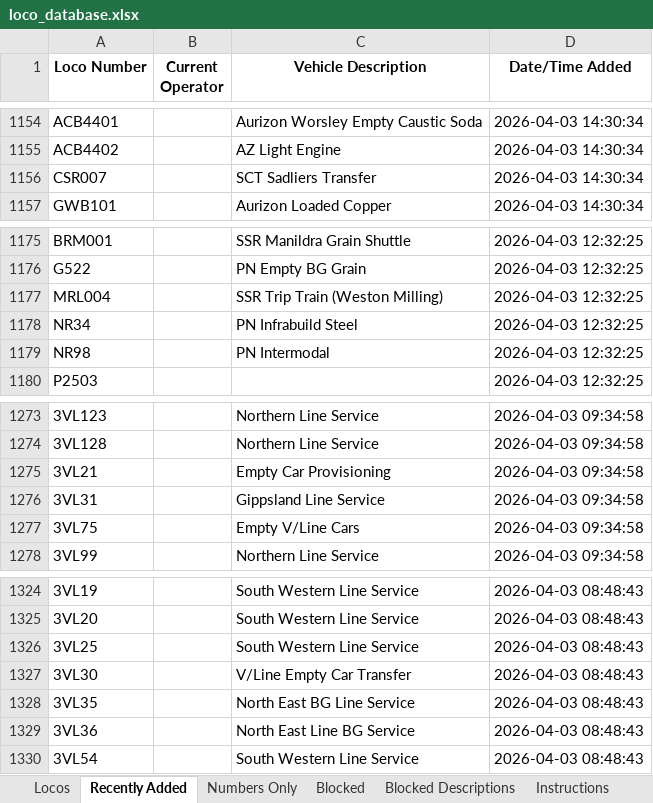
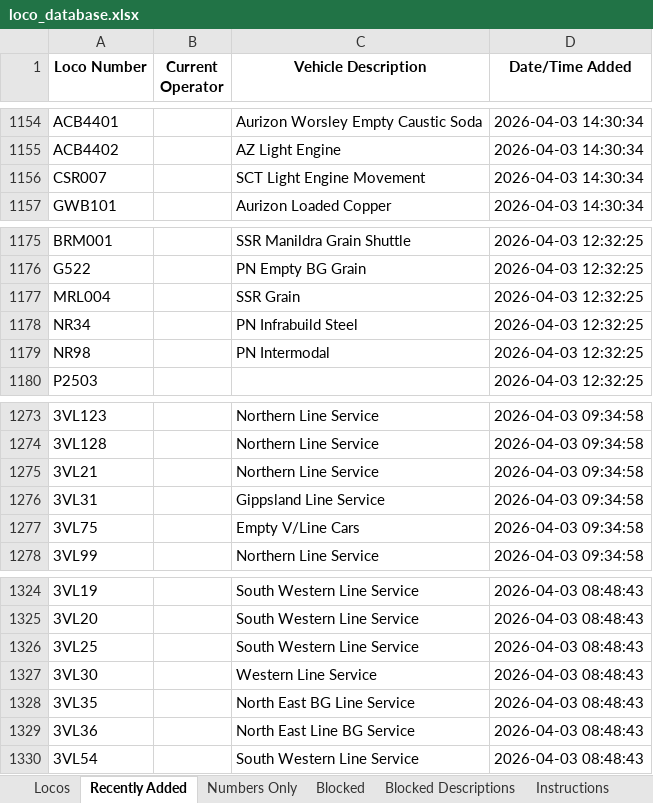
Before and after one commit to grahame21/railops-frontend, an Excel workbook: downloads/loco_database.xlsx, sheet Recently Added, drawn as a sheet; only a part is shown, gaps mark what is left out; values as stored, in another font and other column widths than the file's, no borders; the diff covers the shown part only; the diff names each change by its address in the sheet, - before the commit and + after, or states it on an @@ line.

```diff
--- a/downloads/loco_database.xlsx (sheet Recently Added)
+++ b/downloads/loco_database.xlsx (sheet Recently Added)
-C1156 (Vehicle Description): SCT Sadliers Transfer
+C1156 (Vehicle Description): SCT Light Engine Movement
-C1177 (Vehicle Description): SSR Trip Train (Weston Milling)
+C1177 (Vehicle Description): SSR Grain
-C1275 (Vehicle Description): Empty Car Provisioning
+C1275 (Vehicle Description): Northern Line Service
-C1327 (Vehicle Description): V/Line Empty Car Transfer
+C1327 (Vehicle Description): Western Line Service
```
Also changed, not shown: 7 edited cells elsewhere in this sheet, sheet Locos, downloads/loco_numbers_only.xlsx, 3 other files.
